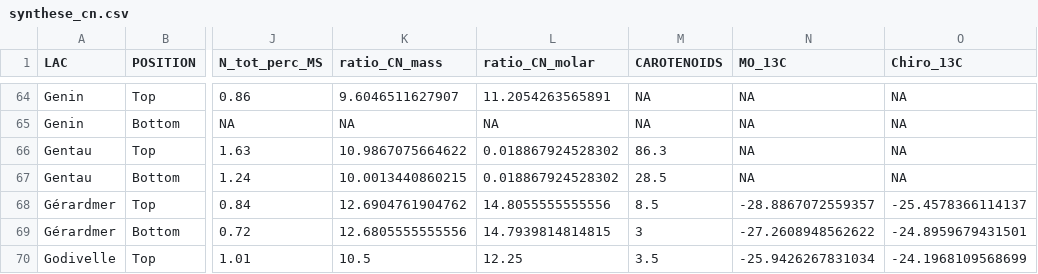
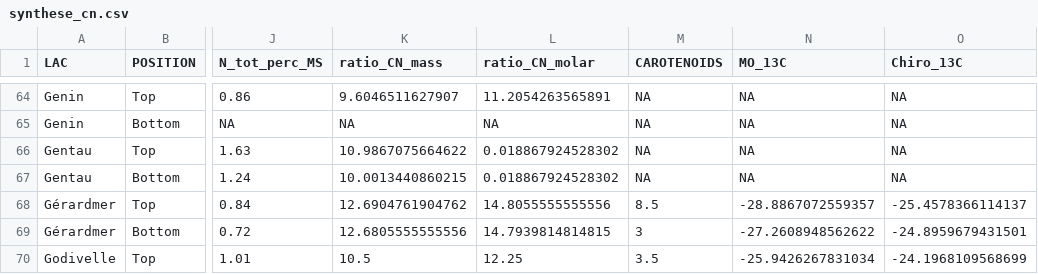
Before and after one commit to fkeck/top_bottom, a CSV file: data/synthese_cn.csv, drawn as a sheet; only a part is shown, gaps mark what is left out; the diff names each change by its address in the sheet, - before the commit and + after, or states it on an @@ line.

Commit message:
Fix missing data following new corrected file for CN

```diff
--- a/data/synthese_cn.csv
+++ b/data/synthese_cn.csv
-M66 (CAROTENOIDS): 86.3
+M66 (CAROTENOIDS): NA
-M67 (CAROTENOIDS): 28.5
+M67 (CAROTENOIDS): NA
```
Also changed, not shown: 1 other file.
